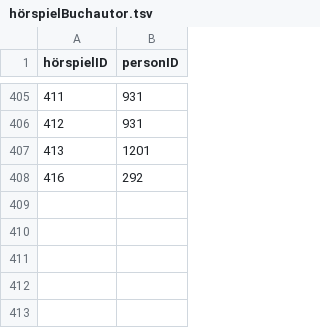
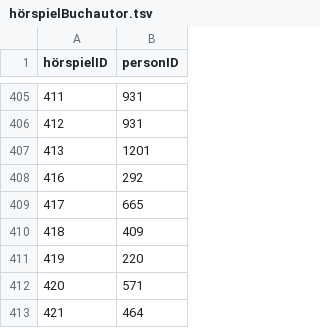
Before and after one commit to YourMJK/dreimetadaten, a TSV file: metadata/tsv/hörspielBuchautor.tsv, drawn as a sheet; only a part is shown, gaps mark what is left out; the diff names each change by its address in the sheet, - before the commit and + after, or states it on an @@ line.

```diff
--- a/metadata/tsv/hörspielBuchautor.tsv
+++ b/metadata/tsv/hörspielBuchautor.tsv
+row 409: 417 | 665
+row 410: 418 | 409
+row 411: 419 | 220
+row 412: 420 | 571
+row 413: 421 | 464
```
Also changed, not shown: metadata/tsv/hörspiel.tsv, metadata/tsv/serie.tsv, 27 other files.
